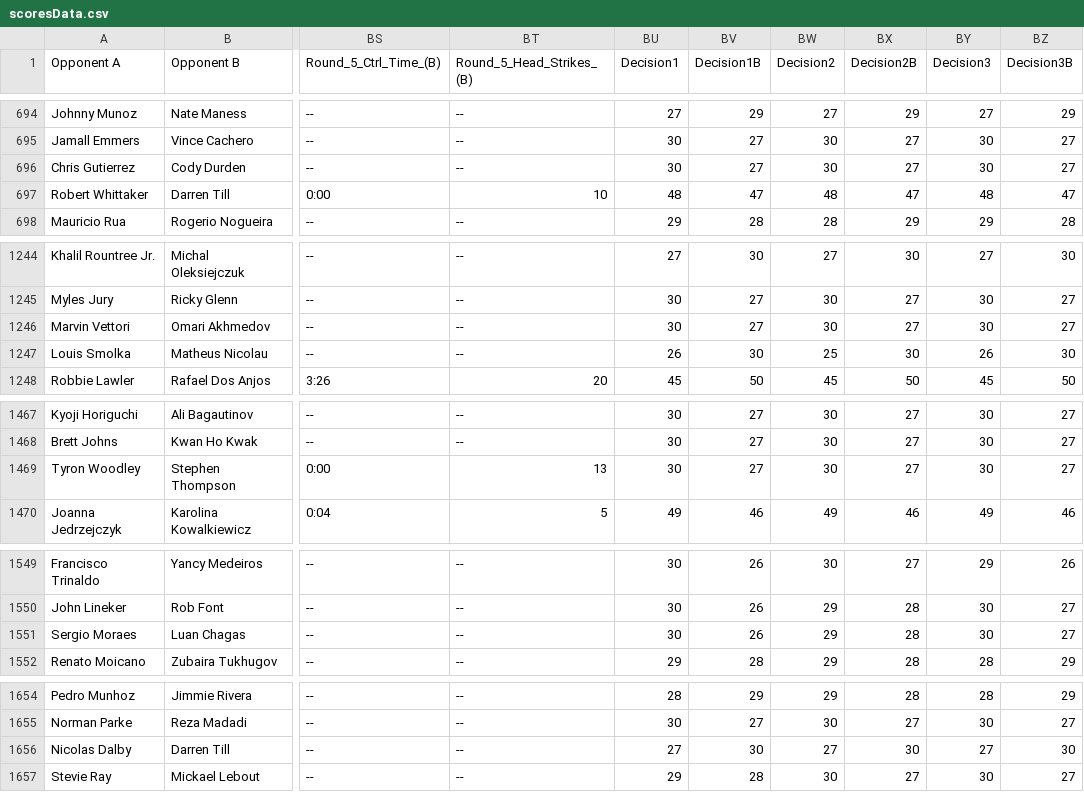
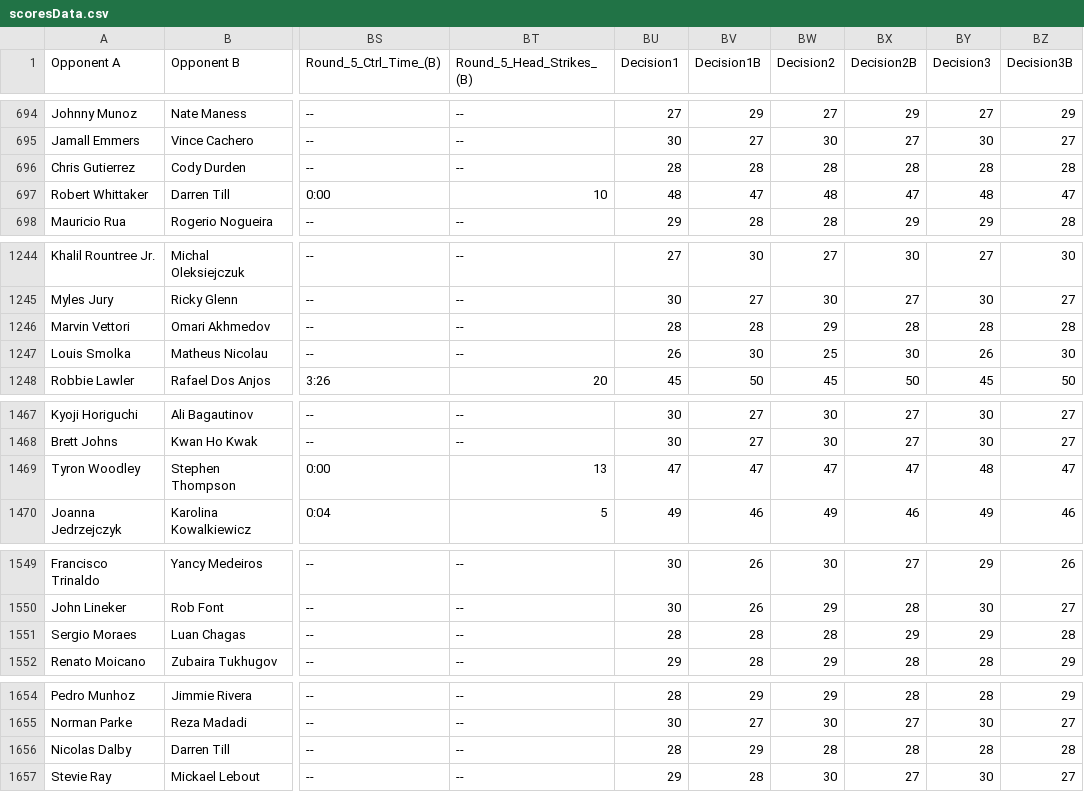
Before and after one commit to DylanBaut/MMA_Data_Analysis, a CSV file: static/data/scoresData.csv, drawn as a sheet; only a part is shown, gaps mark what is left out; the diff covers the shown part only; the diff names each change by its address in the sheet, - before the commit and + after, or states it on an @@ line.

```diff
--- a/static/data/scoresData.csv
+++ b/static/data/scoresData.csv
-BU696 (Decision1): 30
+BU696 (Decision1): 28
-BV696 (Decision1B): 27
+BV696 (Decision1B): 28
-BW696 (Decision2): 30
+BW696 (Decision2): 28
-BX696 (Decision2B): 27
+BX696 (Decision2B): 28
-BY696 (Decision3): 30
+BY696 (Decision3): 28
-BZ696 (Decision3B): 27
+BZ696 (Decision3B): 28
-BU1246 (Decision1): 30
+BU1246 (Decision1): 28
-BV1246 (Decision1B): 27
+BV1246 (Decision1B): 28
-BW1246 (Decision2): 30
+BW1246 (Decision2): 29
-BX1246 (Decision2B): 27
+BX1246 (Decision2B): 28
-BY1246 (Decision3): 30
+BY1246 (Decision3): 28
-BZ1246 (Decision3B): 27
+BZ1246 (Decision3B): 28
-BU1469 (Decision1): 30
+BU1469 (Decision1): 47
-BV1469 (Decision1B): 27
+BV1469 (Decision1B): 47
-BW1469 (Decision2): 30
+BW1469 (Decision2): 47
-BX1469 (Decision2B): 27
+BX1469 (Decision2B): 47
-BY1469 (Decision3): 30
+BY1469 (Decision3): 48
-BZ1469 (Decision3B): 27
+BZ1469 (Decision3B): 47
-BU1551 (Decision1): 30
+BU1551 (Decision1): 28
-BV1551 (Decision1B): 26
+BV1551 (Decision1B): 28
-BW1551 (Decision2): 29
+BW1551 (Decision2): 28
-BX1551 (Decision2B): 28
+BX1551 (Decision2B): 29
-BY1551 (Decision3): 30
+BY1551 (Decision3): 29
-BZ1551 (Decision3B): 27
+BZ1551 (Decision3B): 28
-BU1656 (Decision1): 27
+BU1656 (Decision1): 28
-BV1656 (Decision1B): 30
+BV1656 (Decision1B): 29
-BW1656 (Decision2): 27
+BW1656 (Decision2): 28
-BX1656 (Decision2B): 30
+BX1656 (Decision2B): 28
-BY1656 (Decision3): 27
+BY1656 (Decision3): 28
-BZ1656 (Decision3B): 30
+BZ1656 (Decision3B): 28
```
Also changed, not shown: 132 edited cells elsewhere in this file, 8 other files.
